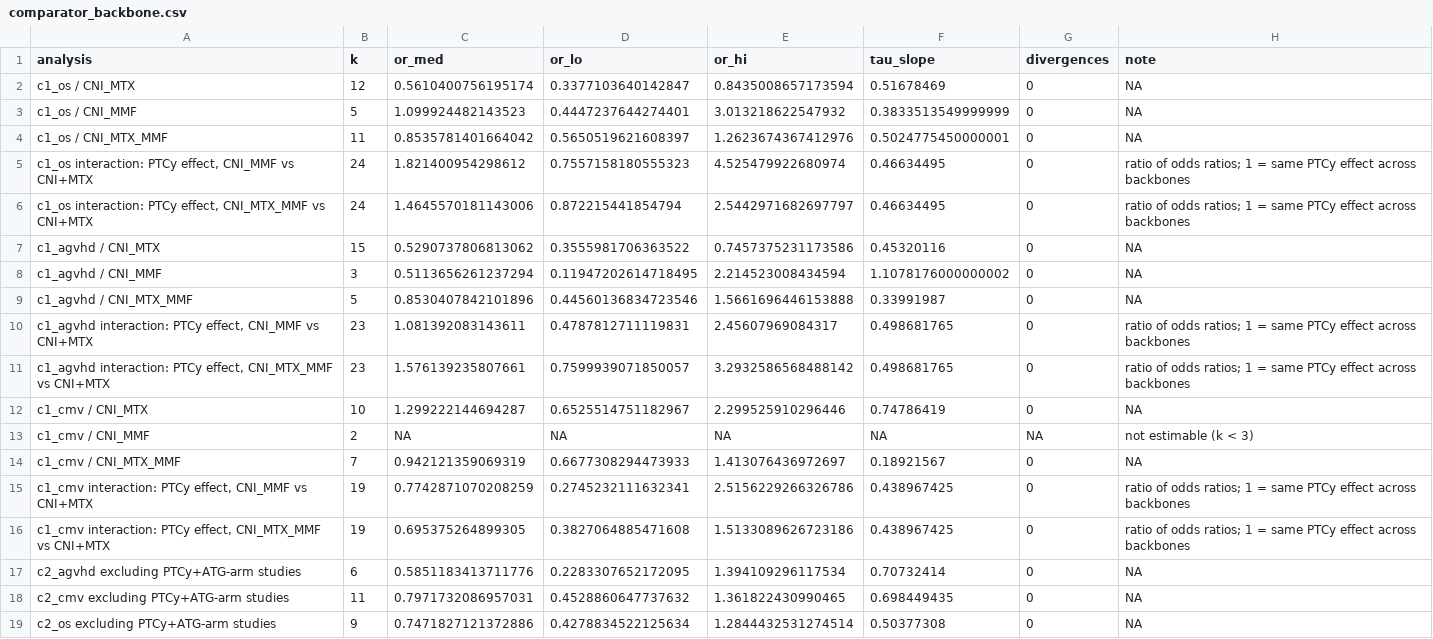
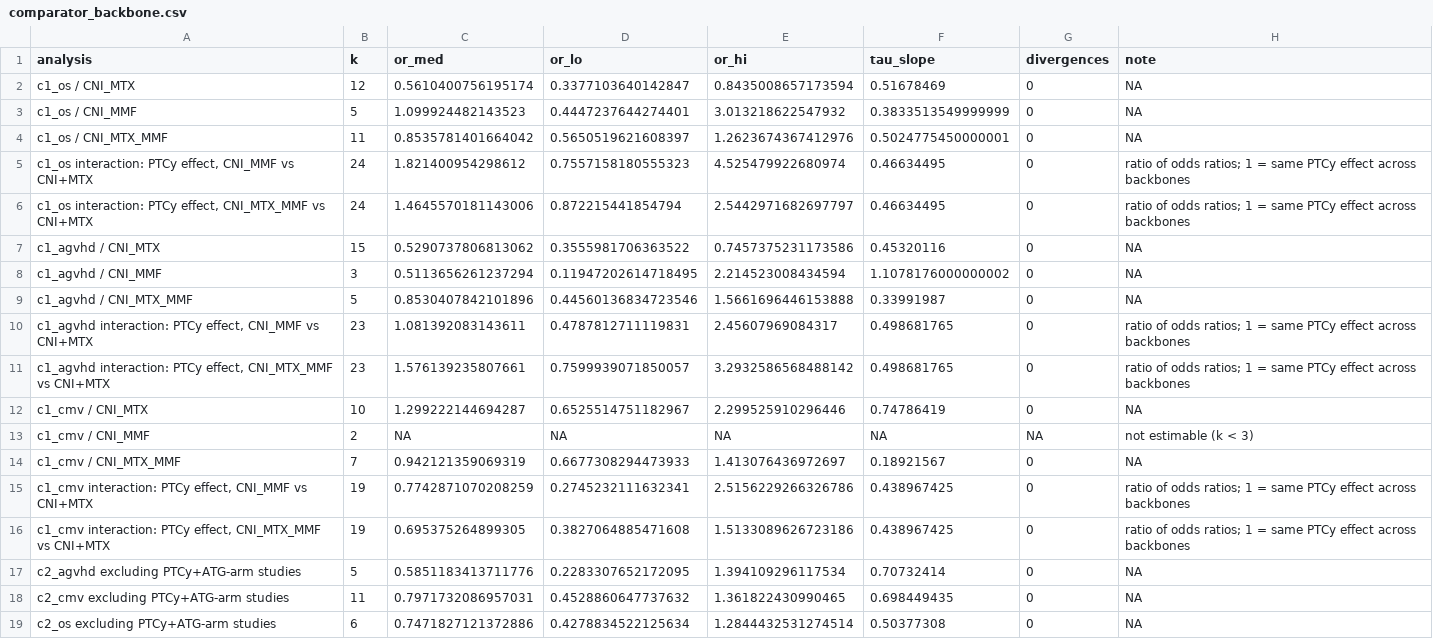
Before and after one commit to lewis-id-lab/ptcy-infection, a CSV file: data/models/comparator_backbone.csv, drawn as a sheet.

Commit message:
Correct study and arm counts in appendix S9 (checklist B5-B7)
C2 PTCy+ATG exclusion rows: k is the number of studies in the fit (OS 6,
acute GVHD 5), not input rows. C1 CMV letermovir text: 42 model arms, 26
confirmed non-use. No estimate changes. B3/B4 finding logged in DECISIONS.md.

```diff
--- a/data/models/comparator_backbone.csv
+++ b/data/models/comparator_backbone.csv
@@ -16,4 +16,4 @@ c1_cmv / CNI_MTX_MMF,7,0.942121359069319,0.6677308294473933,1.413076436972697,0.
 "c1_cmv interaction: PTCy effect, CNI_MTX_MMF vs CNI+MTX",19,0.695375264899305,0.3827064885471608,1.5133089626723186,0.438967425,0,ratio of odds ratios; 1 = same PTCy effect across backbones
-c2_agvhd excluding PTCy+ATG-arm studies,6,0.5851183413711776,0.2283307652172095,1.394109296117534,0.70732414,0,NA
+c2_agvhd excluding PTCy+ATG-arm studies,5,0.5851183413711776,0.2283307652172095,1.394109296117534,0.70732414,0,NA
 c2_cmv excluding PTCy+ATG-arm studies,11,0.7971732086957031,0.4528860647737632,1.361822430990465,0.698449435,0,NA
-c2_os excluding PTCy+ATG-arm studies,9,0.7471827121372886,0.4278834522125634,1.2844432531274514,0.50377308,0,NA
+c2_os excluding PTCy+ATG-arm studies,6,0.7471827121372886,0.4278834522125634,1.2844432531274514,0.50377308,0,NA
```
Also changed, not shown: 2 other files.
